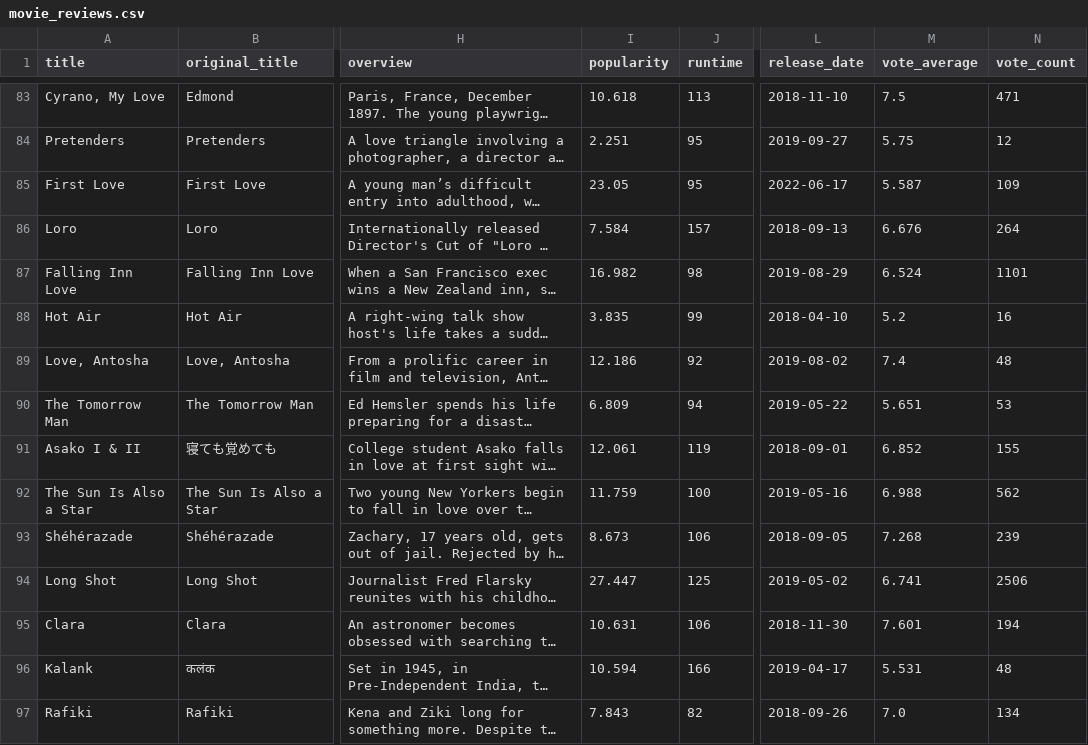
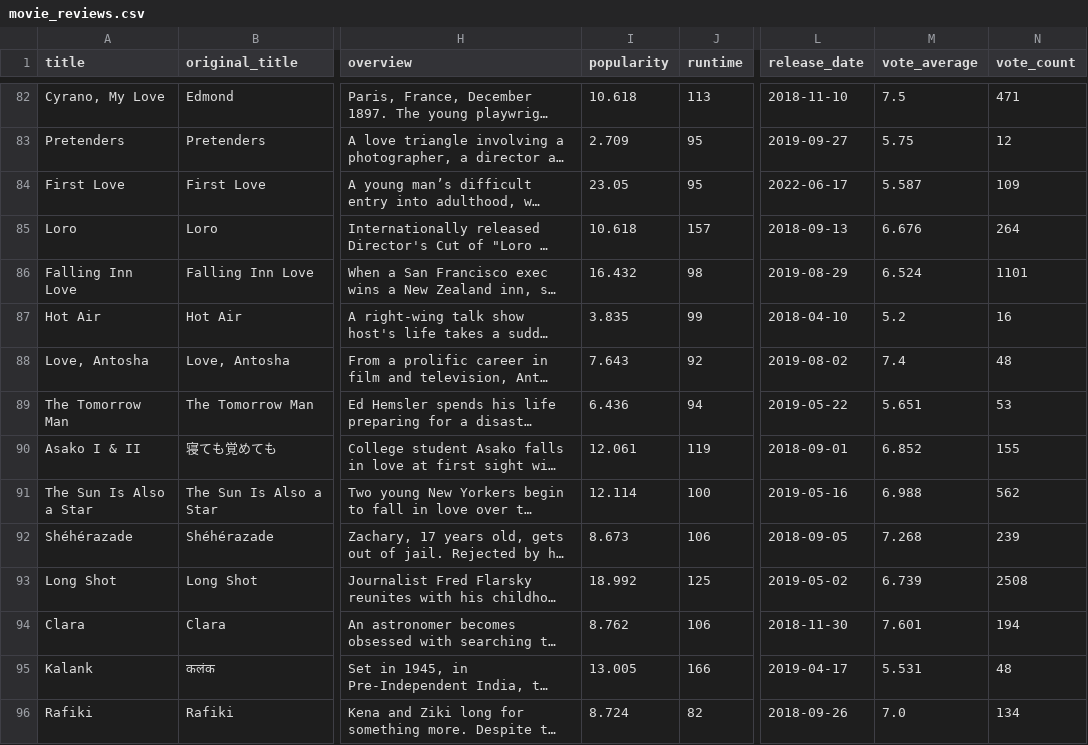
Before and after one commit to ReptilianRex6/data-sourcing-challenge, a CSV file: output/movie_reviews.csv, drawn as a sheet; only a part is shown, gaps mark what is left out; long unchanged cells end in …; addresses are those after the commit; the diff covers the shown part only; the diff names each change by its address in the sheet, - before the commit and + after, or states it on an @@ line.

```diff
--- a/output/movie_reviews.csv
+++ b/output/movie_reviews.csv
-I83 (popularity): 2.251
+I83 (popularity): 2.709
-I85 (popularity): 7.584
+I85 (popularity): 10.618
-I86 (popularity): 16.982
+I86 (popularity): 16.432
-I88 (popularity): 12.186
+I88 (popularity): 7.643
-I89 (popularity): 6.809
+I89 (popularity): 6.436
-I91 (popularity): 11.759
+I91 (popularity): 12.114
-I93 (popularity): 27.447
+I93 (popularity): 18.992
-M93 (vote_average): 6.741
+M93 (vote_average): 6.739
-N93 (vote_count): 2506
+N93 (vote_count): 2508
-I94 (popularity): 10.631
+I94 (popularity): 8.762
-I95 (popularity): 10.594
+I95 (popularity): 13.005
-I96 (popularity): 7.843
+I96 (popularity): 8.724
```
Also changed, not shown: 1 removed row and 93 edited cells elsewhere in this file, 1 other file.
